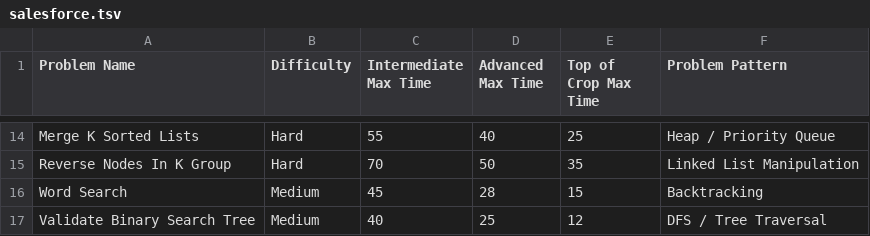
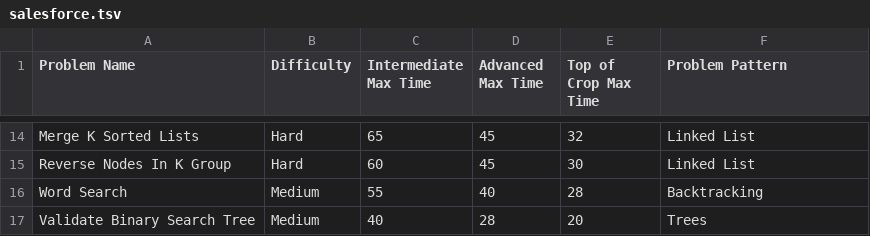
Before and after one commit to jaodsilv/GrindPulse, a TSV file: raw/salesforce.tsv, drawn as a sheet; only a part is shown, gaps mark what is left out; the diff covers the shown part only; the diff names each change by its address in the sheet, - before the commit and + after, or states it on an @@ line.

```diff
--- a/raw/salesforce.tsv
+++ b/raw/salesforce.tsv
-C14 (Intermediate Max Time): 55
+C14 (Intermediate Max Time): 65
-D14 (Advanced Max Time): 40
+D14 (Advanced Max Time): 45
-E14 (Top of Crop Max Time): 25
+E14 (Top of Crop Max Time): 32
-F14 (Problem Pattern): Heap / Priority Queue
+F14 (Problem Pattern): Linked List
-C15 (Intermediate Max Time): 70
+C15 (Intermediate Max Time): 60
-D15 (Advanced Max Time): 50
+D15 (Advanced Max Time): 45
-E15 (Top of Crop Max Time): 35
+E15 (Top of Crop Max Time): 30
-F15 (Problem Pattern): Linked List Manipulation
+F15 (Problem Pattern): Linked List
-C16 (Intermediate Max Time): 45
+C16 (Intermediate Max Time): 55
-D16 (Advanced Max Time): 28
+D16 (Advanced Max Time): 40
-E16 (Top of Crop Max Time): 15
+E16 (Top of Crop Max Time): 28
-D17 (Advanced Max Time): 25
+D17 (Advanced Max Time): 28
-E17 (Top of Crop Max Time): 12
+E17 (Top of Crop Max Time): 20
-F17 (Problem Pattern): DFS / Tree Traversal
+F17 (Problem Pattern): Trees
```
Also changed, not shown: 32 edited cells elsewhere in this file, raw/blind75.tsv, 7 other files.
